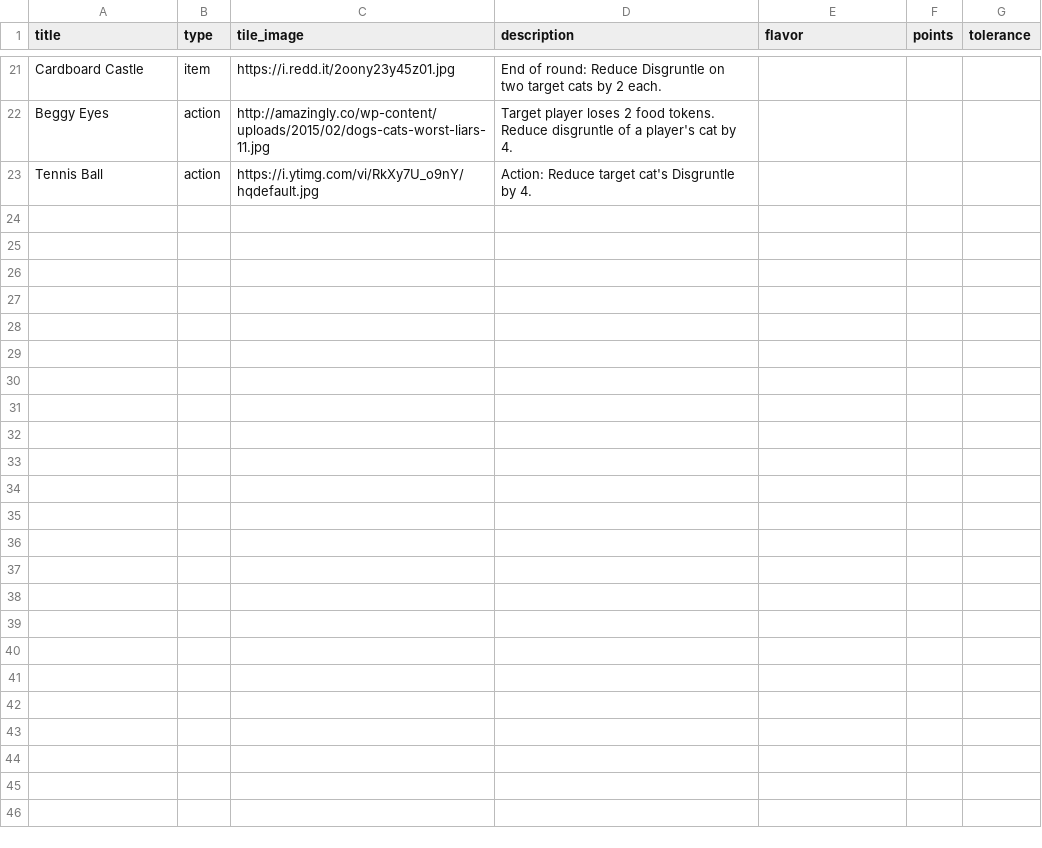
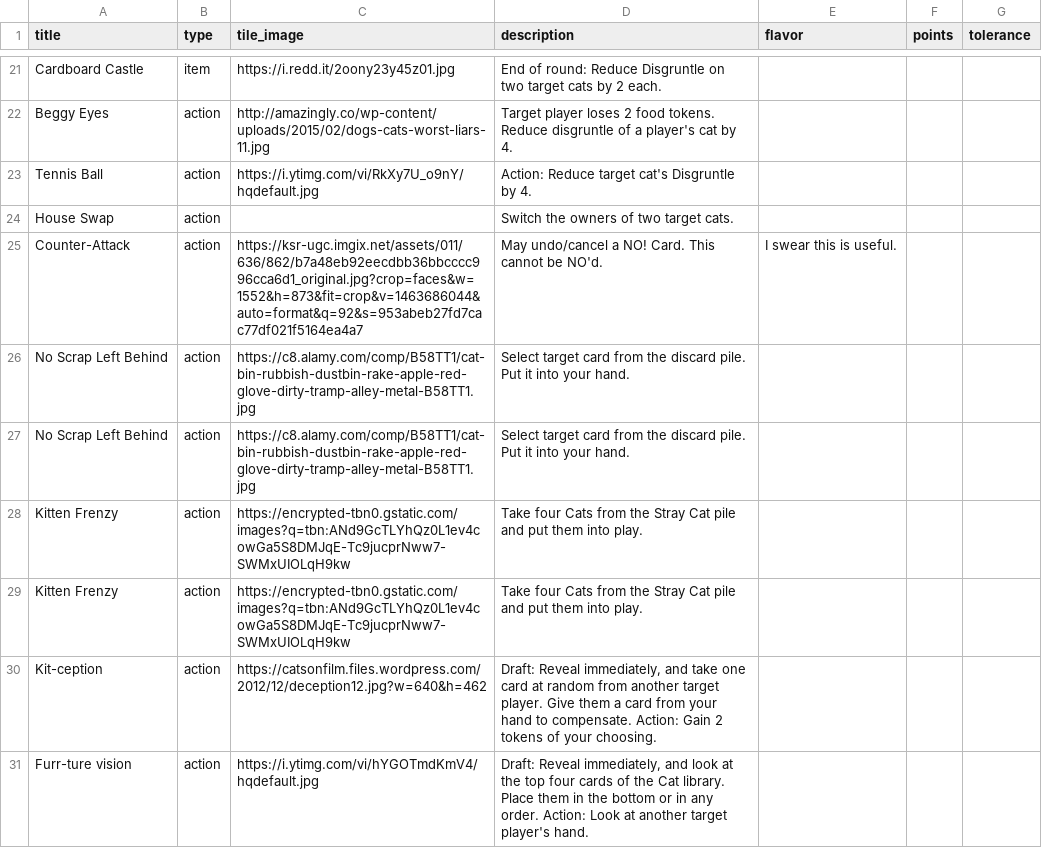
Before and after one commit to FeminismIsAwesome/catscatscats, a CSV file: config/cats.csv, drawn as a sheet; only a part is shown, gaps mark what is left out.

```diff
--- a/config/cats.csv
+++ b/config/cats.csv
@@ -26 +26,9 @@ Beggy Eyes,action,http://amazingly.co/wp-content/uploads/2015/02/dogs-cats-worst
 Tennis Ball,action,https://i.ytimg.com/vi/RkXy7U_o9nY/hqdefault.jpg,Action: Reduce target cat's Disgruntle by 4.,,,
+House Swap,action,,Switch the owners of two target cats.,,,
+Counter-Attack,action,https://ksr-ugc.imgix.net/assets/011/636/862/b7a48eb92eecdbb36bbcccc996cca6d1_original.jpg?crop=faces&w=1552&h=873&fit=crop&v=1463686044&auto=format&q=92&s=953abeb27fd7cac77df021f5164ea4a7,May undo/cancel a NO! Card. This cannot be NO'd.,I swear this is useful.,,
+No Scrap Left Behind,action,https://c8.alamy.com/comp/B58TT1/cat-bin-rubbish-dustbin-rake-apple-red-glove-dirty-tramp-alley-metal-B58TT1.jpg,Select target card from the discard pile. Put it into your hand.,,,
+No Scrap Left Behind,action,https://c8.alamy.com/comp/B58TT1/cat-bin-rubbish-dustbin-rake-apple-red-glove-dirty-tramp-alley-metal-B58TT1.jpg,Select target card from the discard pile. Put it into your hand.,,,
+Kitten Frenzy,action,https://encrypted-tbn0.gstatic.com/images?q=tbn:ANd9GcTLYhQz0L1ev4cowGa5S8DMJqE-Tc9jucprNww7-SWMxUIOLqH9kw,Take four Cats from the Stray Cat pile and put them into play.,,,
+Kitten Frenzy,action,https://encrypted-tbn0.gstatic.com/images?q=tbn:ANd9GcTLYhQz0L1ev4cowGa5S8DMJqE-Tc9jucprNww7-SWMxUIOLqH9kw,Take four Cats from the Stray Cat pile and put them into play.,,,
+Kit-ception,action,https://catsonfilm.files.wordpress.com/2012/12/deception12.jpg?w=640&h=462,"Draft: Reveal immediately, and take one card at random from another target player. Give them a card from your hand to compensate. Action: Gain 2 tokens of your choosing.",,,
+Furr-ture vision,action,https://i.ytimg.com/vi/hYGOTmdKmV4/hqdefault.jpg,"Draft: Reveal immediately, and look at the top four cards of the Cat library. Place them in the bottom or in any order. Action: Look at another target player's hand.",,,
```
Also changed, not shown: 1 other file.
